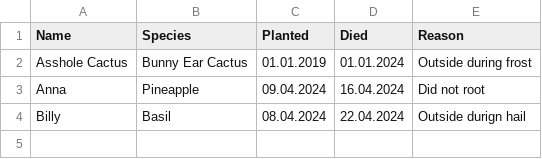
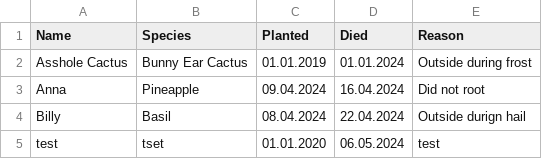
Before and after one commit to MarcoTz/Plants, a CSV file: Logs/Graveyard.csv, drawn as a sheet; the diff names each change by its address in the sheet, - before the commit and + after, or states it on an @@ line.

```diff
--- a/Logs/Graveyard.csv
+++ b/Logs/Graveyard.csv
+row 5: test | tset | 01.01.2020 | 06.05.2024 | test
```
Also changed, not shown: Logs/Activities.csv, Logs/Growth.csv, 2 other files.
